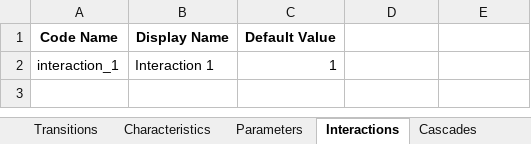
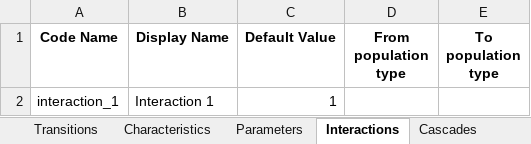
Before and after one commit to atomicateam/atomica, an Excel workbook: atomica/library/framework_template_advanced.xlsx, sheet Interactions, drawn as a sheet; values as stored, in another font and other column widths than the file's, no borders; conditional formats not drawn; the diff names each change by its address in the sheet, - before the commit and + after, or states it on an @@ line.

```diff
--- a/atomica/library/framework_template_advanced.xlsx (sheet Interactions)
+++ b/atomica/library/framework_template_advanced.xlsx (sheet Interactions)
-D1: (empty)
+D1: From population type
-E1: (empty)
+E1: To population type
```
Also changed, not shown: sheet Characteristics, sheet Compartments, sheet Parameters, sheet Transitions, other sheet tabs, atomica/library/combined_databook.xlsx, atomica/library/combined_progbook.xlsx, 20 other files.
